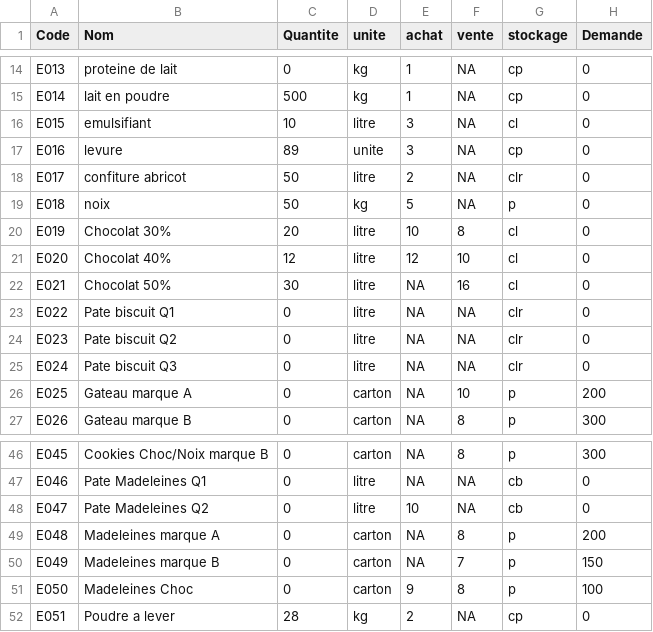
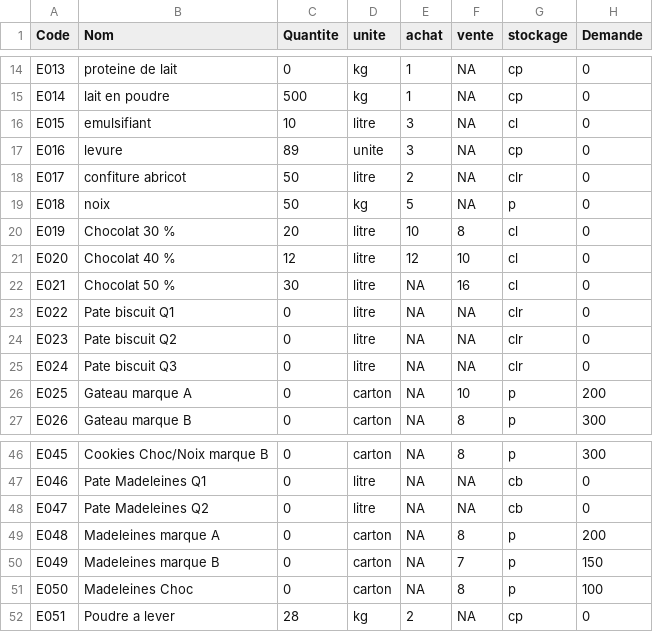
Before and after one commit to s0nnyhu/projet_gestion_production, a CSV file: src/DonneesV2/elements.csv, drawn as a sheet; only a part is shown, gaps mark what is left out; the diff names each change by its address in the sheet, - before the commit and + after, or states it on an @@ line.

```diff
--- a/src/DonneesV2/elements.csv
+++ b/src/DonneesV2/elements.csv
-B20 (Nom): Chocolat 30%
+B20 (Nom): Chocolat 30 %
-B21 (Nom): Chocolat 40%
+B21 (Nom): Chocolat 40 %
-B22 (Nom): Chocolat 50%
+B22 (Nom): Chocolat 50 %
-E48 (achat): 10
+E48 (achat): NA
-E51 (achat): 9
+E51 (achat): NA
```
Also changed, not shown: src/DonneesV2/chaines.csv, 3 other files.
